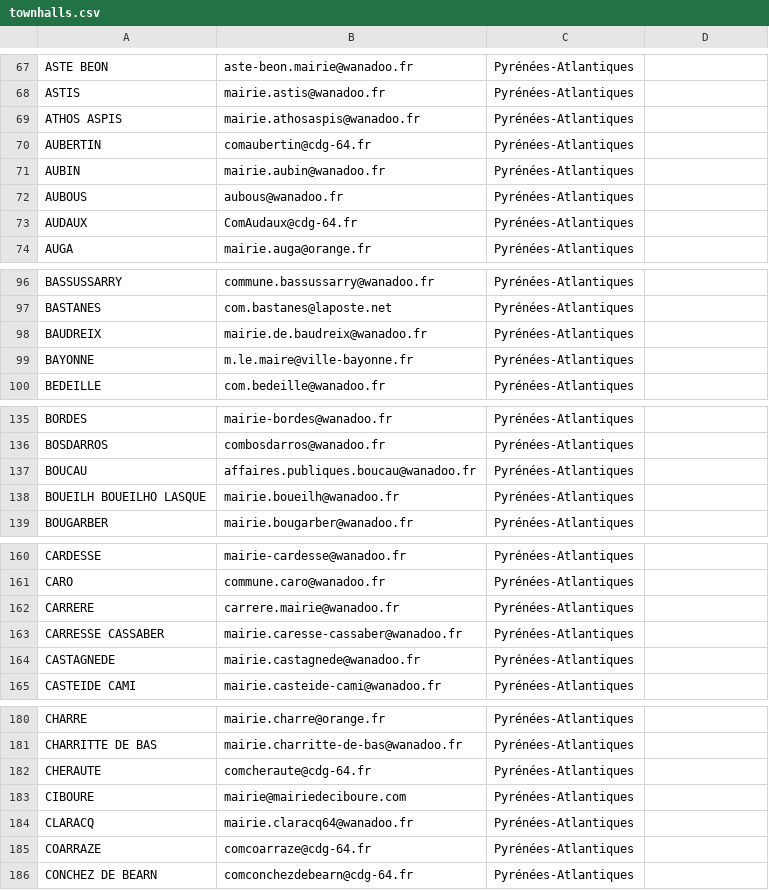
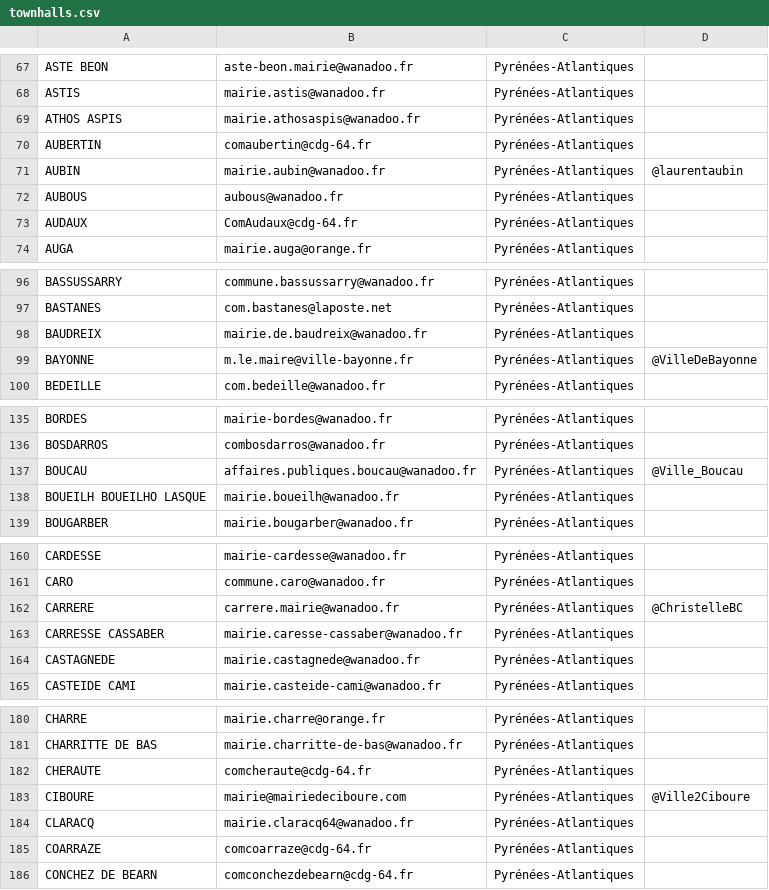
Before and after one commit to apofsflmfs/THP_S3D4_Mass_Mailing, a CSV file: db/townhalls.csv, drawn as a sheet; only a part is shown, gaps mark what is left out; the diff covers the shown part only.

```diff
--- a/db/townhalls.csv
+++ b/db/townhalls.csv
@@ -71 +71 @@ AUBERTIN,comaubertin@cdg-64.fr,Pyrénées-Atlantiques
-AUBIN,mairie.aubin@wanadoo.fr,Pyrénées-Atlantiques
+AUBIN,mairie.aubin@wanadoo.fr,Pyrénées-Atlantiques,@laurentaubin
@@ -99 +99 @@ BAUDREIX,mairie.de.baudreix@wanadoo.fr,Pyrénées-Atlantiques
-BAYONNE,m.le.maire@ville-bayonne.fr,Pyrénées-Atlantiques
+BAYONNE,m.le.maire@ville-bayonne.fr,Pyrénées-Atlantiques,@VilleDeBayonne
@@ -137 +137 @@ BOSDARROS,combosdarros@wanadoo.fr,Pyrénées-Atlantiques
-BOUCAU,affaires.publiques.boucau@wanadoo.fr,Pyrénées-Atlantiques
+BOUCAU,affaires.publiques.boucau@wanadoo.fr,Pyrénées-Atlantiques,@Ville_Boucau
@@ -162 +162 @@ CARO,commune.caro@wanadoo.fr,Pyrénées-Atlantiques
-CARRERE,carrere.mairie@wanadoo.fr,Pyrénées-Atlantiques
+CARRERE,carrere.mairie@wanadoo.fr,Pyrénées-Atlantiques,@ChristelleBC
@@ -183 +183 @@ CHERAUTE,comcheraute@cdg-64.fr,Pyrénées-Atlantiques
-CIBOURE,mairie@mairiedeciboure.com,Pyrénées-Atlantiques
+CIBOURE,mairie@mairiedeciboure.com,Pyrénées-Atlantiques,@Ville2Ciboure
```
Also changed, not shown: 31 edited cells elsewhere in this file.
